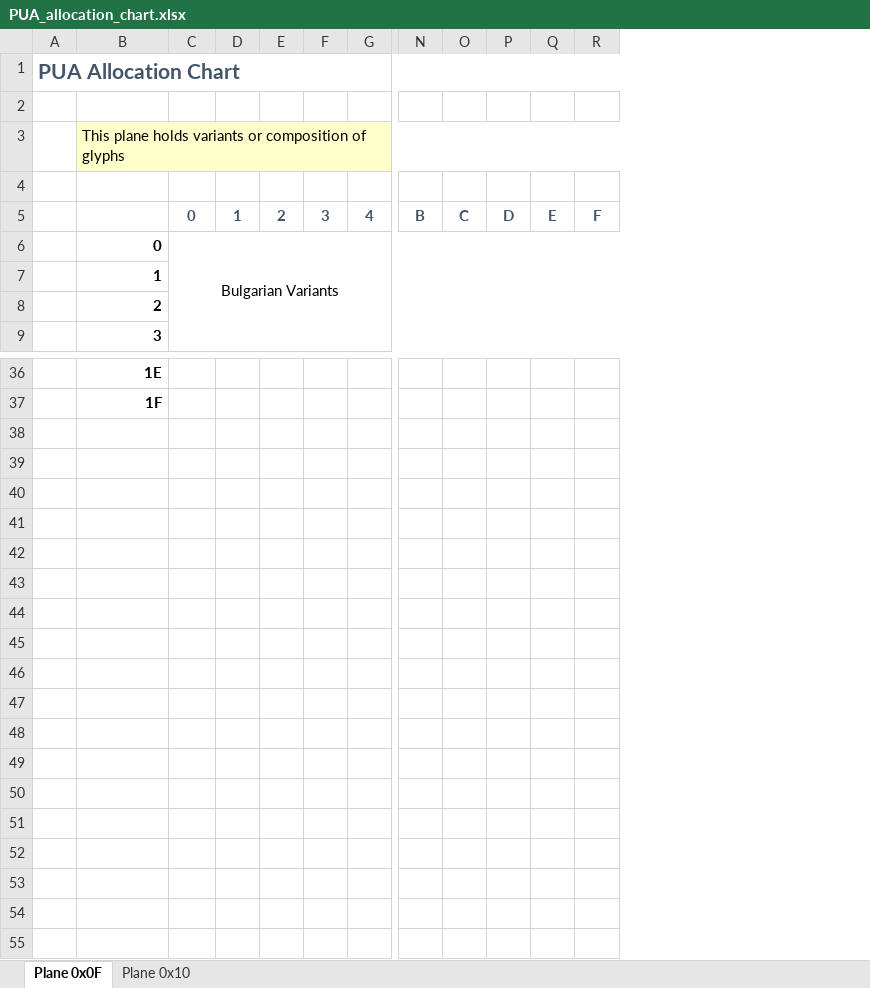
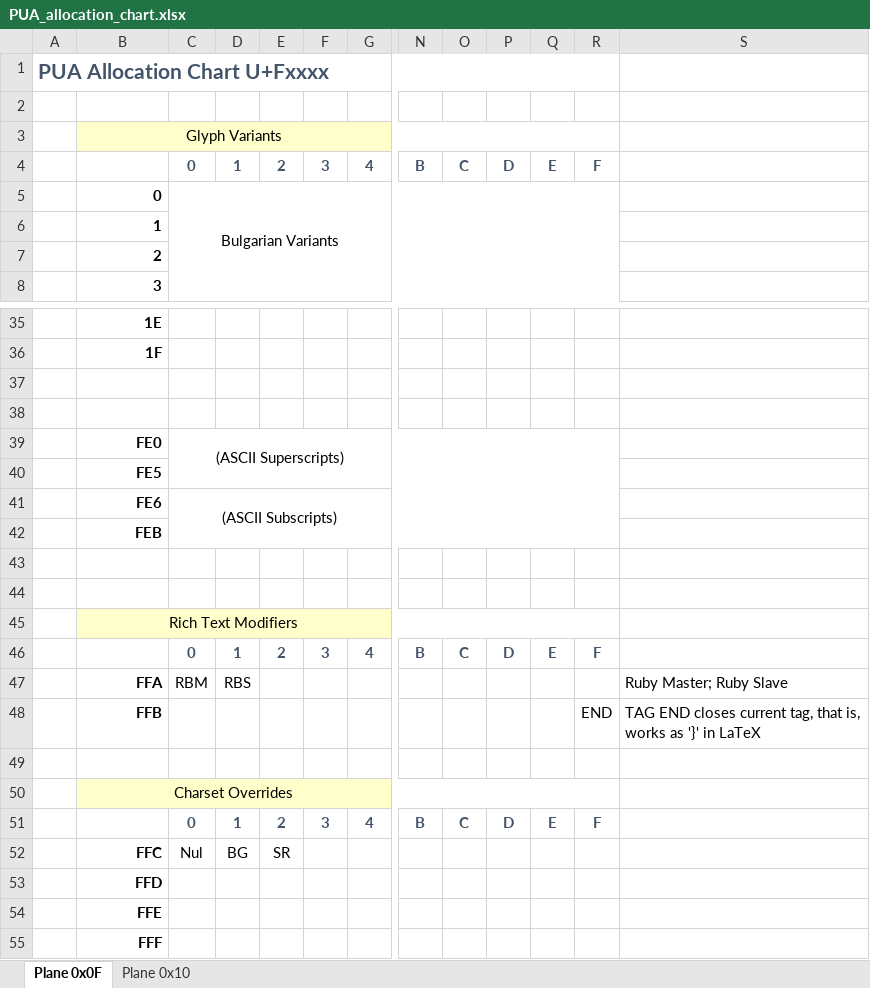
Before and after one commit to curioustorvald/Terrarum-sans-bitmap, an Excel workbook: PUA_allocation_chart.xlsx, sheet Plane 0x0F, drawn as a sheet; only a part is shown, gaps mark what is left out; values as stored, in another font and other column widths than the file's, no borders; removed rows and columns are numbered as before the commit, all else as after; rows hold the shown columns only; the diff names each change by its address in the sheet, - before the commit and + after, or states it on an @@ line.

```diff
--- a/PUA_allocation_chart.xlsx (sheet Plane 0x0F)
+++ b/PUA_allocation_chart.xlsx (sheet Plane 0x0F)
-column A, row 1: PUA Allocation Chart
+column A, row 1: PUA Allocation Chart U+Fxxxx
+column S, empty
-B3: This plane holds variants or composition of glyphs
+B3: Glyph Variants
-B3 alignment: left
+B3 alignment: center
-row 4: (empty)
+row 37: (empty)
+row 38: (empty)
+row 39:  | FE0 | (ASCII Superscripts)
+row 40:  | FE5
+row 41:  | FE6 | (ASCII Subscripts)
+row 42:  | FEB
+row 43: (empty)
+row 44: (empty)
+row 45:  | Rich Text Modifiers
+row 46:  |  | 0 | 1 | 2 | 3 | 4 | B | C | D | E | F
+row 47:  | FFA | RBM | RBS |  |  |  |  |  |  |  |  | Ruby Master; Ruby Slave
+row 48:  | FFB |  |  |  |  |  |  |  |  |  | END | TAG END closes current tag, that is, works as '}' in LaTeX
+row 49: (empty)
+row 50:  | Charset Overrides
+row 51:  |  | 0 | 1 | 2 | 3 | 4 | B | C | D | E | F
+row 52:  | FFC | Nul | BG | SR
+row 53:  | FFD
+row 54:  | FFE
+row 55:  | FFF
```
Also changed, not shown: sheet Plane 0x10, 10 other files.
